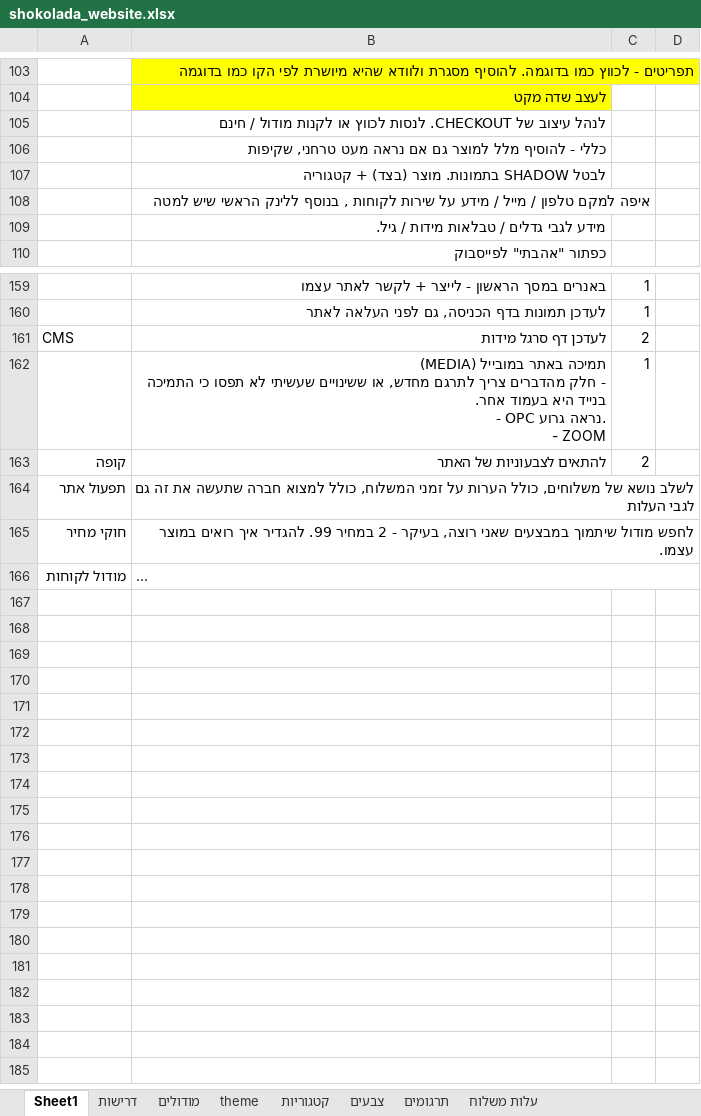
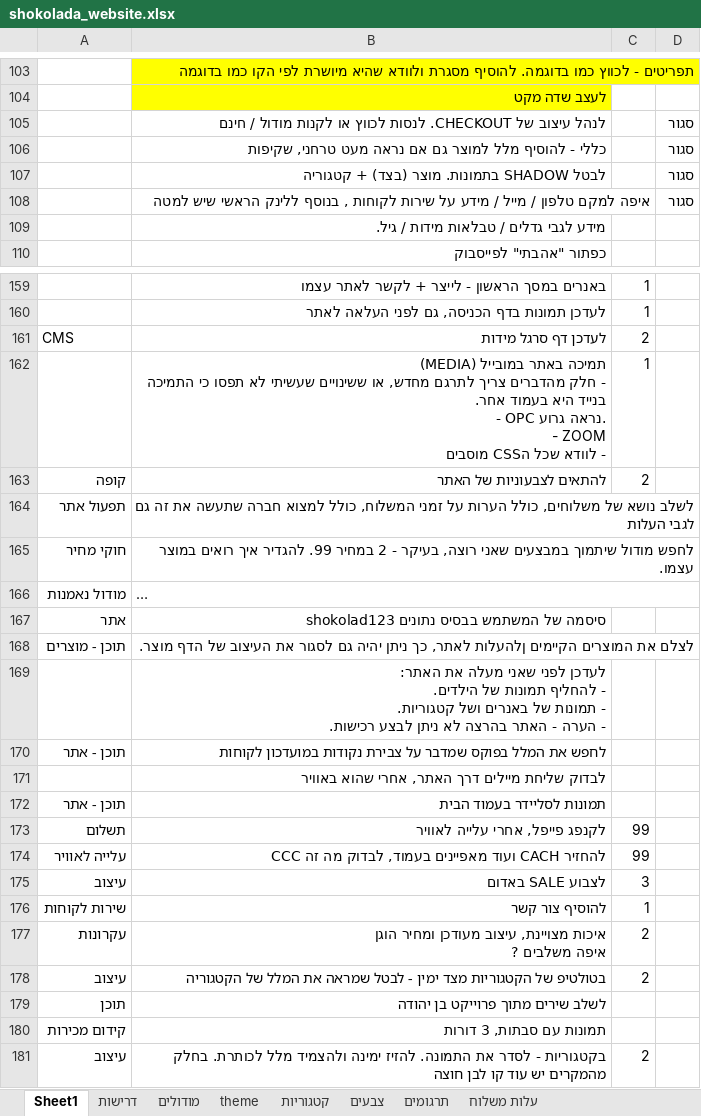
Before and after one commit to noameitan/shokolada_website_work, an Excel workbook: shokolada_website.xlsx, sheet Sheet1, drawn as a sheet; only a part is shown, gaps mark what is left out; long unchanged cells end in …; values as stored, in another font and other column widths than the file's, no borders; ↵ is a line break in a cell; the diff covers the shown part only; the diff names each change by its address in the sheet, - before the commit and + after, or states it on an @@ line.

```diff
--- a/shokolada_website.xlsx (sheet Sheet1)
+++ b/shokolada_website.xlsx (sheet Sheet1)
-D105:D108: (empty)
+D105:D108: סגור
-B162: …- ZOOM
+B162: …- ZOOM ↵ - לוודא שכל הCSS מוסבים
-A166: מודול לקוחות
+A166: מודול נאמנות
+row 167: אתר | סיסמה של המשתמש בבסיס נתונים shokolad123
+row 168: תוכן - מוצרים | לצלם את המוצרים הקיימים ןלהעלות לאתר, כך ניתן יהיה גם לסגור את העיצוב של הדף מוצר.
+row 169:  | לעדכן לפני שאני מעלה את האתר: ↵ - להחליף תמונות של הילדים. ↵ - תמונות של באנרים ושל קטגוריות. ↵ - הערה - האתר בהרצה לא ניתן לבצע רכישות.
+row 170: תוכן - אתר | לחפש את המלל בפוקס שמדבר על צבירת נקודות במועדכון לקוחות
+row 171:  | לבדוק שליחת מיילים דרך האתר, אחרי שהוא באוויר
+row 172: תוכן - אתר | תמונות לסליידר בעמוד הבית
+row 173: תשלום | לקנפג פייפל, אחרי עלייה לאוויר | 99
+row 174: עלייה לאוויר | להחזיר CACH ועוד מאפיינים בעמוד, לבדוק מה זה CCC | 99
+row 175: עיצוב | לצבוע SALE באדום | 3
+row 176: שירות לקוחות | להוסיף צור קשר | 1
+row 177: עקרונות | איכות מצויינת, עיצוב מעודכן ומחיר הוגן ↵ איפה משלבים ? | 2
+row 178: עיצוב | בטולטיפ של הקטגוריות מצד ימין - לבטל שמראה את המלל של הקטגוריה | 2
+row 179: תוכן | לשלב שירים מתוך פרוייקט בן יהודה
+row 180: קידום מכירות | תמונות עם סבתות, 3 דורות
+row 181: עיצוב | בקטגוריות - לסדר את התמונה. להזיז ימינה ולהצמיד מלל לכותרת. בחלק מהמקרים יש עוד קו לבן חוצה | 2
```
Also changed, not shown: 58 removed rows and 10 edited cells elsewhere in this sheet, hidden cells, contentAndGraphics/categoriesAndProducts.xlsx, 24 other files.
